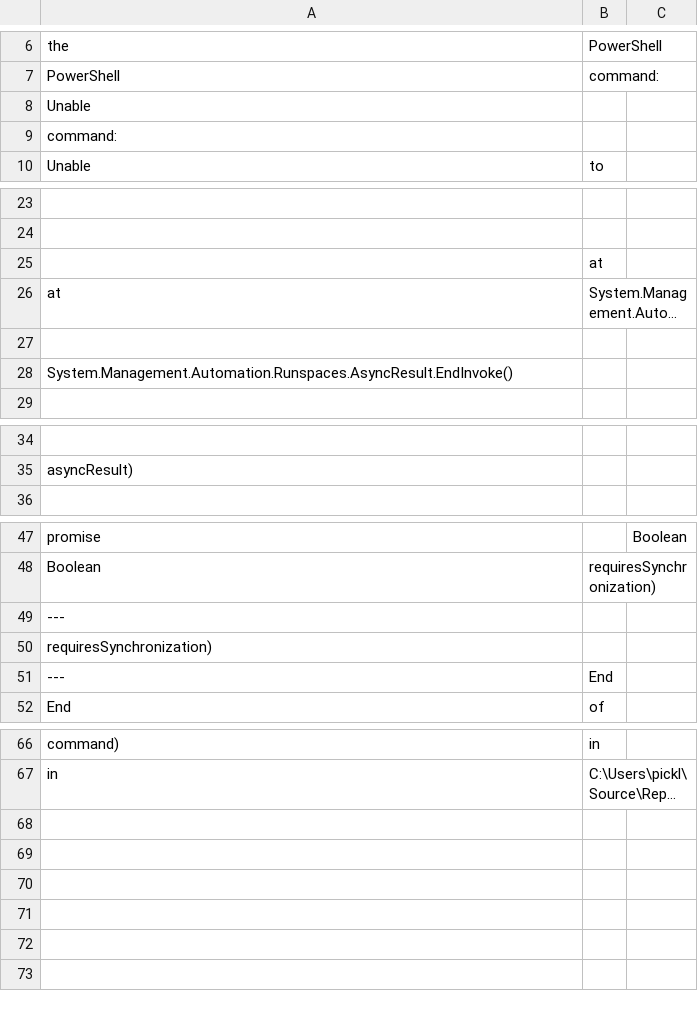
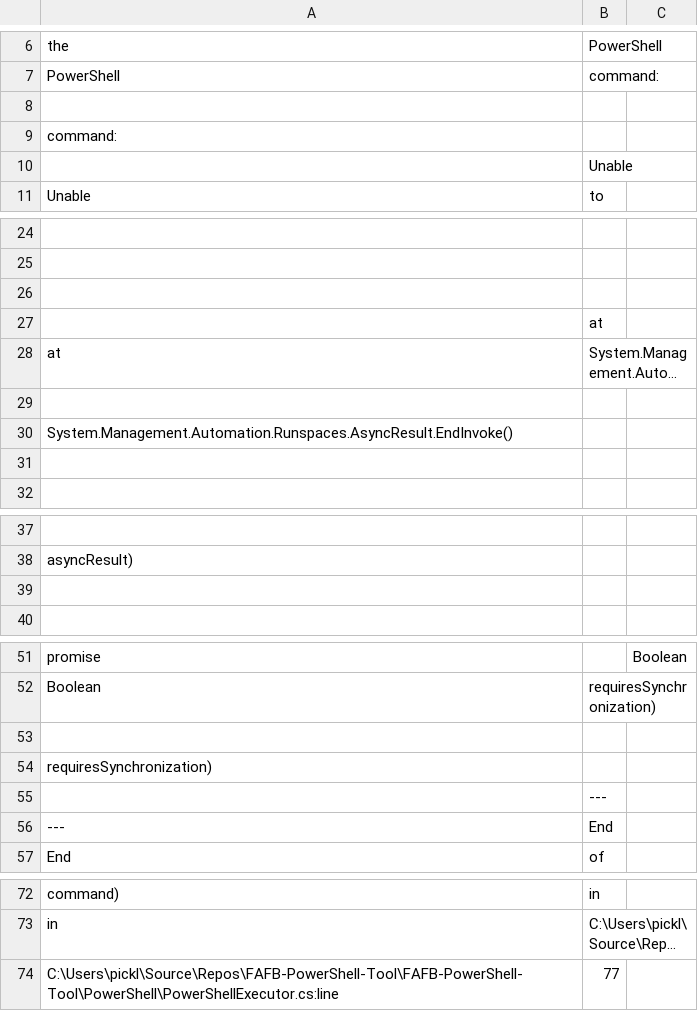
Before and after one commit to StrangeRanger/FAFB-PowerShell-Tool, a CSV file: FAFB-PowerShell-Tool/PowerShell/test.csv, drawn as a sheet; only a part is shown, gaps mark what is left out; long unchanged cells end in …; addresses are those after the commit; the diff covers the shown part only; the diff names each change by its address in the sheet, - before the commit and + after, or states it on an @@ line.

Commit message:
Updated filepaths to take in user input

```diff
--- a/FAFB-PowerShell-Tool/PowerShell/test.csv
+++ b/FAFB-PowerShell-Tool/PowerShell/test.csv
-A8: Unable
+A8: (empty)
+row 10:  | Unable
+row 26: (empty)
+row 31: (empty)
+row 39: (empty)
-A53: ---
+A53: (empty)
+row 55:  | ---
+row 74: C:\Users\pickl\Source\Repos\FAFB-PowerShell-Tool\FAFB-PowerShell-Tool\PowerShell\PowerShellExecutor.cs:line | 77
```
Also changed, not shown: 1 added row elsewhere in this file, 1 other file.
